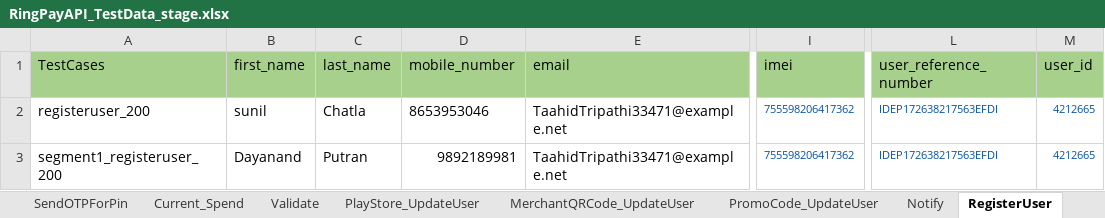
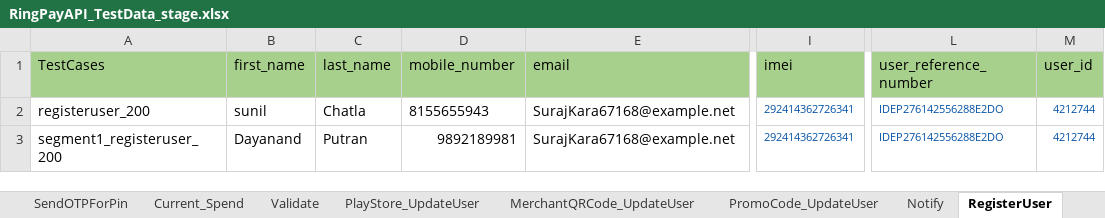
Before and after one commit to Yashwanth-2000/RingAPI_Modified, an Excel workbook: src/main/java/com/Datasheet/RingPayAPI_TestData_stage.xlsx, sheet RegisterUser, drawn as a sheet; only a part is shown, gaps mark what is left out; values as stored, in another font and other column widths than the file's, no borders; the diff names each change by its address in the sheet, - before the commit and + after, or states it on an @@ line.

```diff
--- a/src/main/java/com/Datasheet/RingPayAPI_TestData_stage.xlsx (sheet RegisterUser)
+++ b/src/main/java/com/Datasheet/RingPayAPI_TestData_stage.xlsx (sheet RegisterUser)
-D2 (mobile_number): 8653953046
+D2 (mobile_number): 8155655943
-E2:E3 (email): TaahidTripathi33471@example.net
+E2:E3 (email): SurajKara67168@example.net
-I2:I3 (imei): 755598206417362
+I2:I3 (imei): 292414362726341
-L2:L3 (user_reference_number): IDEP172638217563EFDI
+L2:L3 (user_reference_number): IDEP276142556288E2DO
-M2:M3 (user_id): 4212665
+M2:M3 (user_id): 4212744
```
Also changed, not shown: sheet RingPolicy, sheet MerchantQRCode_UpdateUser, sheet User_Authenticate, sheet Current_Spend, sheet PlayStore_UpdateUser, sheet SendOtp, 4 more sheets, 26 other files.
